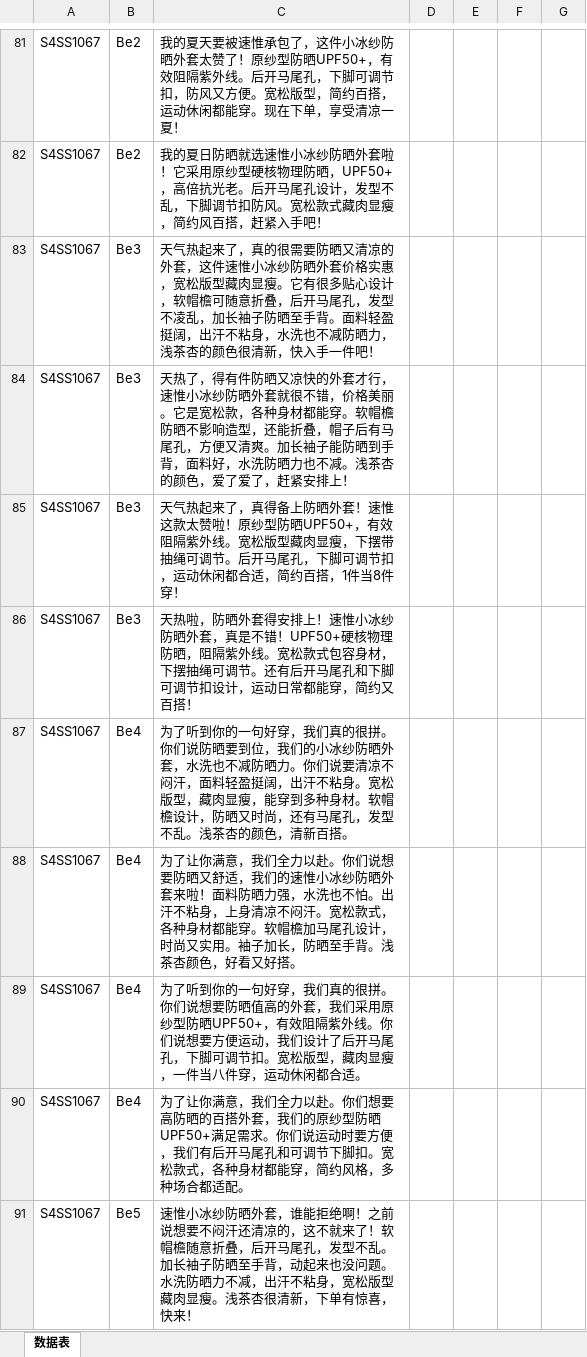
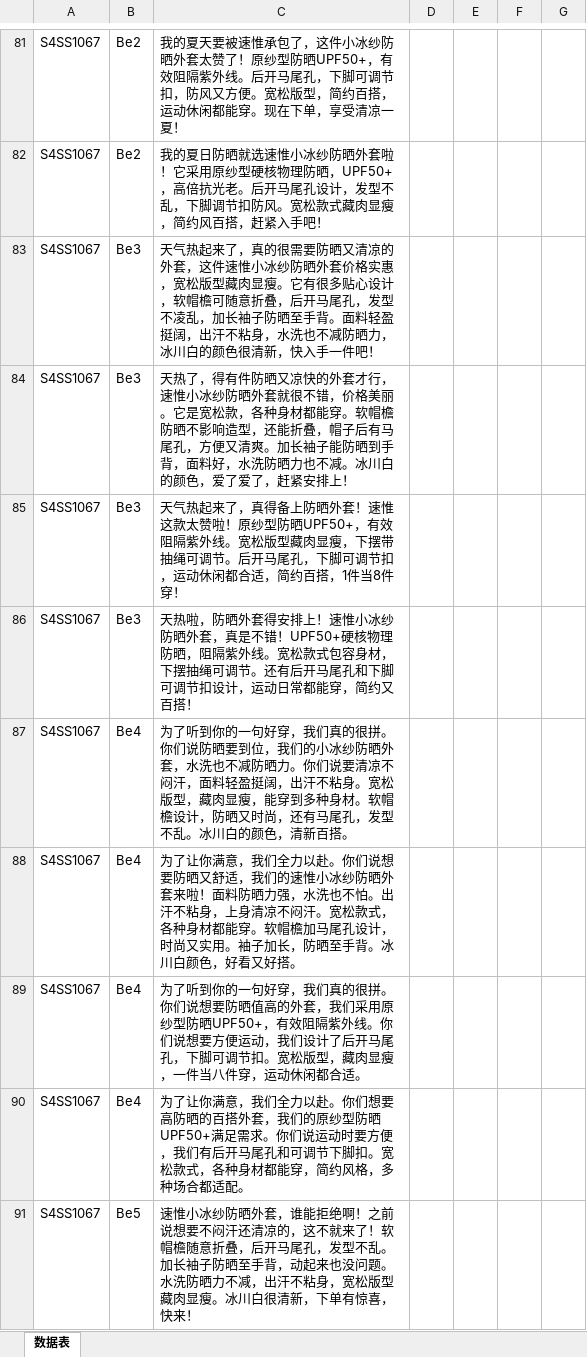
Before and after one commit to RKwork85/swTempt, an Excel workbook: 文案匹配剪辑素材生成自动化剪辑脚本/inputData2.xlsx, sheet 数据表, drawn as a sheet; only a part is shown, gaps mark what is left out; values as stored, in another font and other column widths than the file's, no borders; the diff covers the shown part only; the diff names each change by its address in the sheet, - before the commit and + after, or states it on an @@ line.

```diff
--- a/文案匹配剪辑素材生成自动化剪辑脚本/inputData2.xlsx (sheet 数据表)
+++ b/文案匹配剪辑素材生成自动化剪辑脚本/inputData2.xlsx (sheet 数据表)
-C83: …防晒力，浅茶杏的颜色很…
+C83: …防晒力，冰川白的颜色很…
-C84: …也不减。浅茶杏的颜色，…
+C84: …也不减。冰川白的颜色，…
-C87: …型不乱。浅茶杏的颜色，…
+C87: …型不乱。冰川白的颜色，…
-C88: …至手背。浅茶杏颜色，好…
+C88: …至手背。冰川白颜色，好…
-C91: …肉显瘦。浅茶杏很清新，…
+C91: …肉显瘦。冰川白很清新，…
```
Also changed, not shown: 63 edited cells elsewhere in this sheet, 15 other files.
